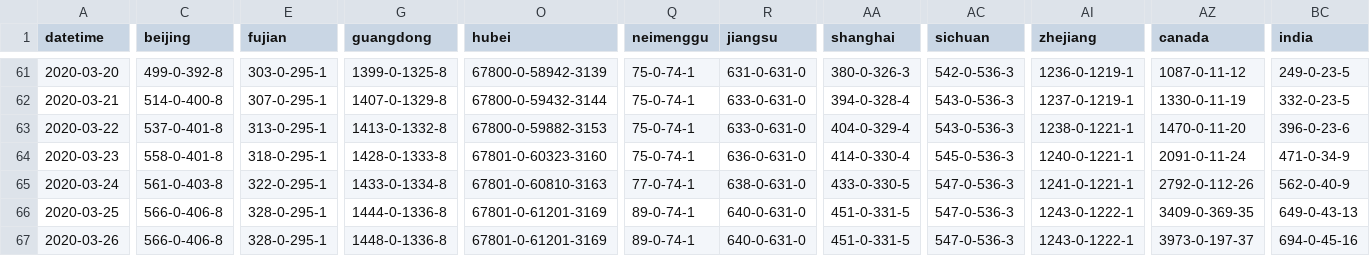
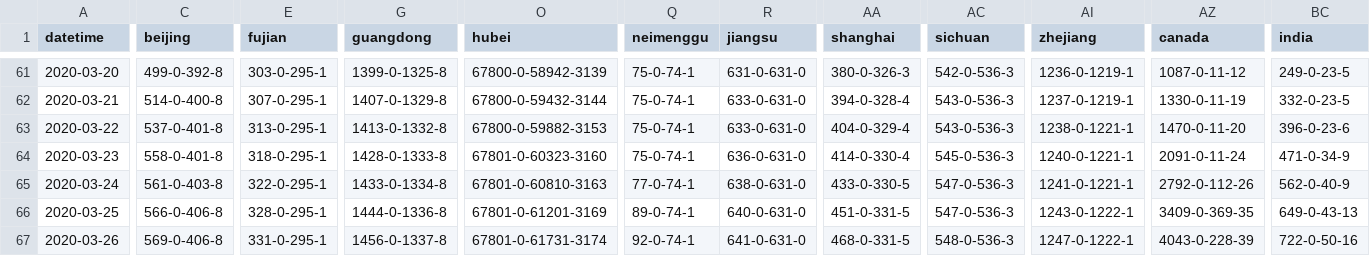
Before and after one commit to odaiwai/2020_SARS2-CoV_COVID19, a CSV file: HGIS_UW_data/virus.csv, drawn as a sheet; only a part is shown, gaps mark what is left out; the diff covers the shown part only; the diff names each change by its address in the sheet, - before the commit and + after, or states it on an @@ line.

Commit message:
Added HGIS data on 2020-03-27 12:05:50

```diff
--- a/HGIS_UW_data/virus.csv
+++ b/HGIS_UW_data/virus.csv
-C67 (beijing): 566-0-406-8
+C67 (beijing): 569-0-406-8
-E67 (fujian): 328-0-295-1
+E67 (fujian): 331-0-295-1
-G67 (guangdong): 1448-0-1336-8
+G67 (guangdong): 1456-0-1337-8
-O67 (hubei): 67801-0-61201-3169
+O67 (hubei): 67801-0-61731-3174
-Q67 (neimenggu): 89-0-74-1
+Q67 (neimenggu): 92-0-74-1
-R67 (jiangsu): 640-0-631-0
+R67 (jiangsu): 641-0-631-0
-AA67 (shanghai): 451-0-331-5
+AA67 (shanghai): 468-0-331-5
-AC67 (sichuan): 547-0-536-3
+AC67 (sichuan): 548-0-536-3
-AI67 (zhejiang): 1243-0-1222-1
+AI67 (zhejiang): 1247-0-1222-1
-AZ67 (canada): 3973-0-197-37
+AZ67 (canada): 4043-0-228-39
-BC67 (india): 694-0-45-16
+BC67 (india): 722-0-50-16
```
Also changed, not shown: 68 edited cells elsewhere in this file.
